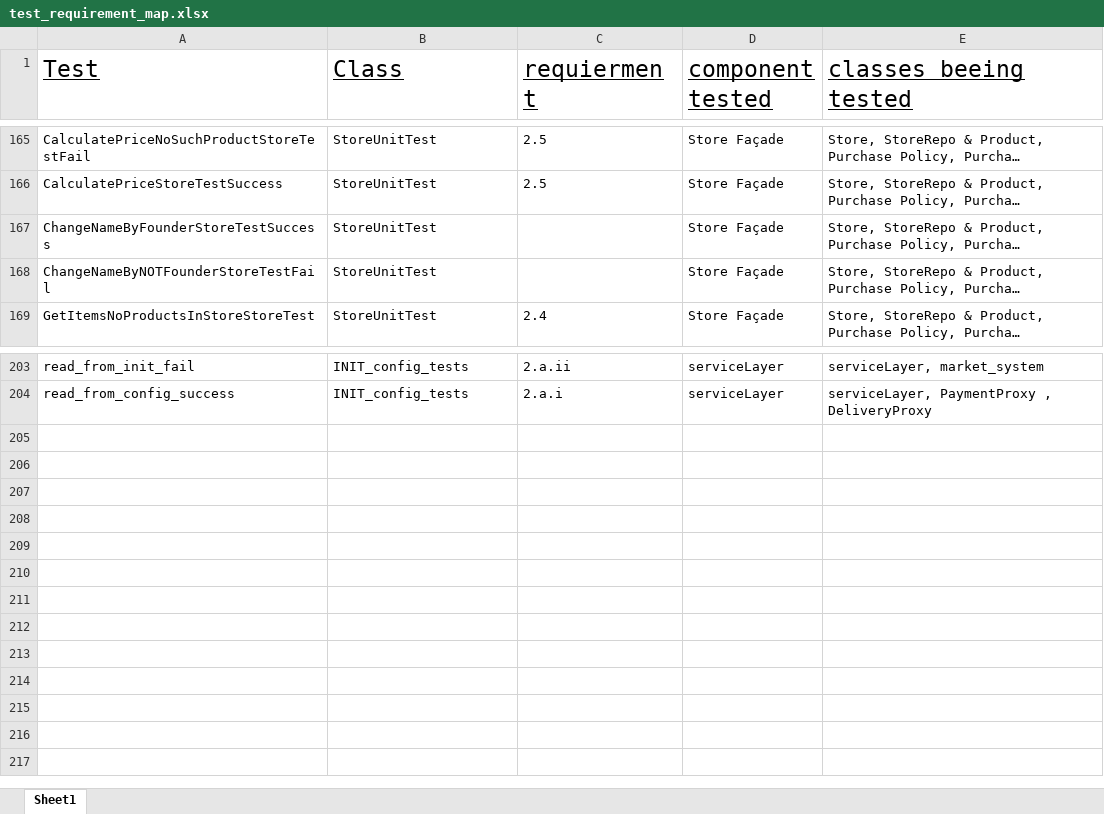
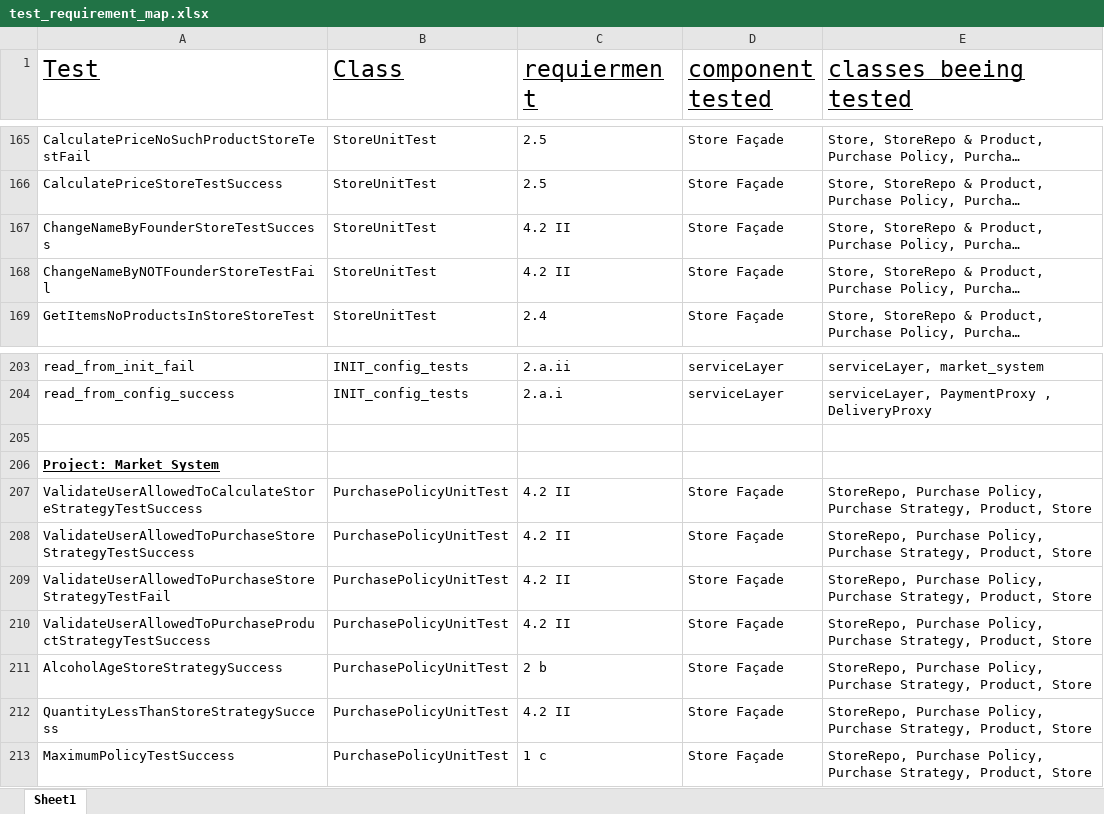
Before and after one commit to paveltom/MarketSystemRepo, an Excel workbook: Documents/test_requirement_map.xlsx, sheet Sheet1, drawn as a sheet; only a part is shown, gaps mark what is left out; long unchanged cells end in …; values as stored, in another font and other column widths than the file's, no borders; the diff names each change by its address in the sheet, - before the commit and + after, or states it on an @@ line.

Commit message:
Updated the tests excel file

```diff
--- a/Documents/test_requirement_map.xlsx (sheet Sheet1)
+++ b/Documents/test_requirement_map.xlsx (sheet Sheet1)
-C167:C168 (requierment): (empty)
+C167:C168 (requierment): 4.2 II
+row 205: (empty)
+row 206: Project: Market_System
+row 207: ValidateUserAllowedToCalculateStoreStrategyTestSuccess | PurchasePolicyUnitTest | 4.2 II | Store Façade | StoreRepo, Purchase Policy, Purchase Strategy, Product, Store
+row 208: ValidateUserAllowedToPurchaseStoreStrategyTestSuccess | PurchasePolicyUnitTest | 4.2 II | Store Façade | StoreRepo, Purchase Policy, Purchase Strategy, Product, Store
+row 209: ValidateUserAllowedToPurchaseStoreStrategyTestFail | PurchasePolicyUnitTest | 4.2 II | Store Façade | StoreRepo, Purchase Policy, Purchase Strategy, Product, Store
+row 210: ValidateUserAllowedToPurchaseProductStrategyTestSuccess | PurchasePolicyUnitTest | 4.2 II | Store Façade | StoreRepo, Purchase Policy, Purchase Strategy, Product, Store
+row 211: AlcoholAgeStoreStrategySuccess | PurchasePolicyUnitTest | 2 b | Store Façade | StoreRepo, Purchase Policy, Purchase Strategy, Product, Store
+row 212: QuantityLessThanStoreStrategySuccess | PurchasePolicyUnitTest | 4.2 II | Store Façade | StoreRepo, Purchase Policy, Purchase Strategy, Product, Store
+row 213: MaximumPolicyTestSuccess | PurchasePolicyUnitTest | 1 c | Store Façade | StoreRepo, Purchase Policy, Purchase Strategy, Product, Store
```
